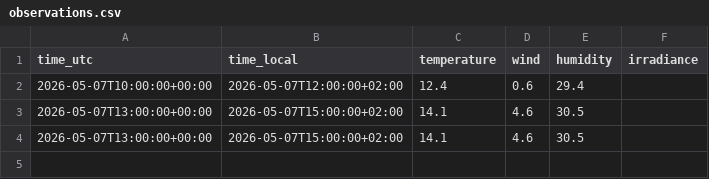
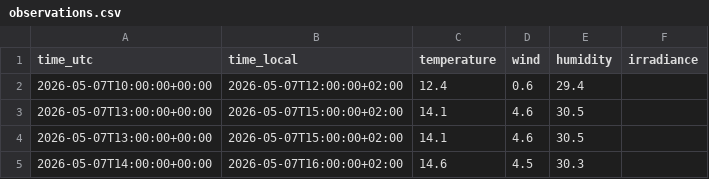
Before and after one commit to NilsJakob/met_weather, a CSV file: observations.csv, drawn as a sheet; the diff names each change by its address in the sheet, - before the commit and + after, or states it on an @@ line.

```diff
--- a/observations.csv
+++ b/observations.csv
+row 5: 2026-05-07T14:00:00+00:00 | 2026-05-07T16:00:00+02:00 | 14.6 | 4.5 | 30.3
```
Also changed, not shown: forecast.csv.
